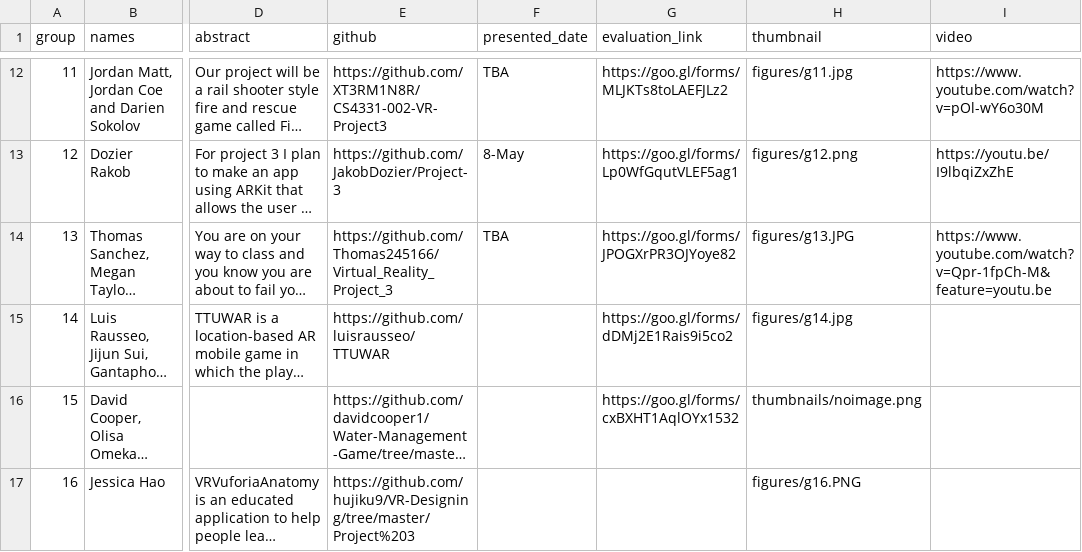
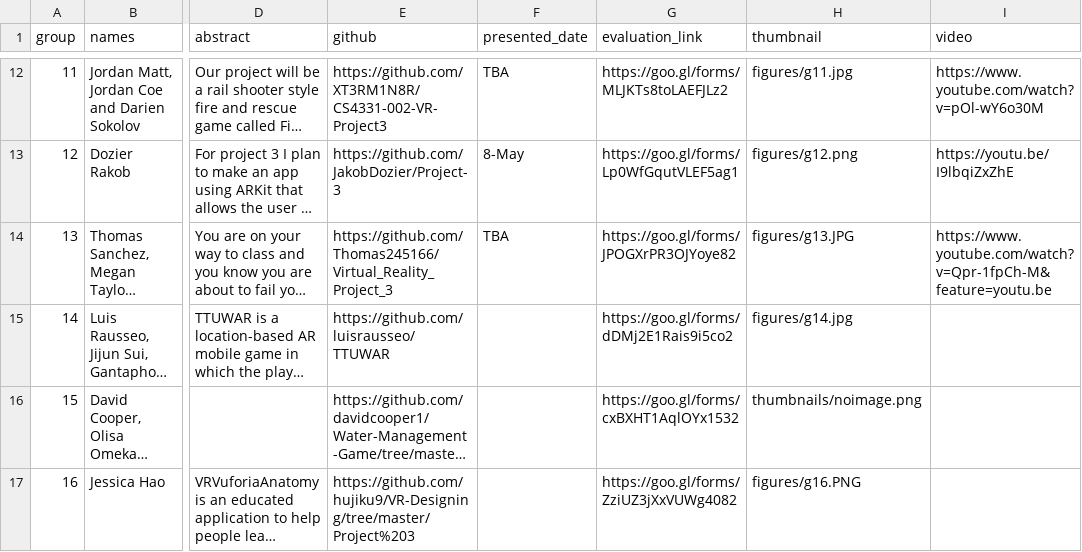
Before and after one commit to iDataVisualizationLab/5331Virtual-Reality, a CSV file: P3/P3Group.csv, drawn as a sheet; only a part is shown, gaps mark what is left out; long unchanged cells end in …; the diff names each change by its address in the sheet, - before the commit and + after, or states it on an @@ line.

Commit message:
update

```diff
--- a/P3/P3Group.csv
+++ b/P3/P3Group.csv
-G17 (evaluation_link): (empty)
+G17 (evaluation_link): https://goo.gl/forms/ZziUZ3jXxVUWg4082
```
